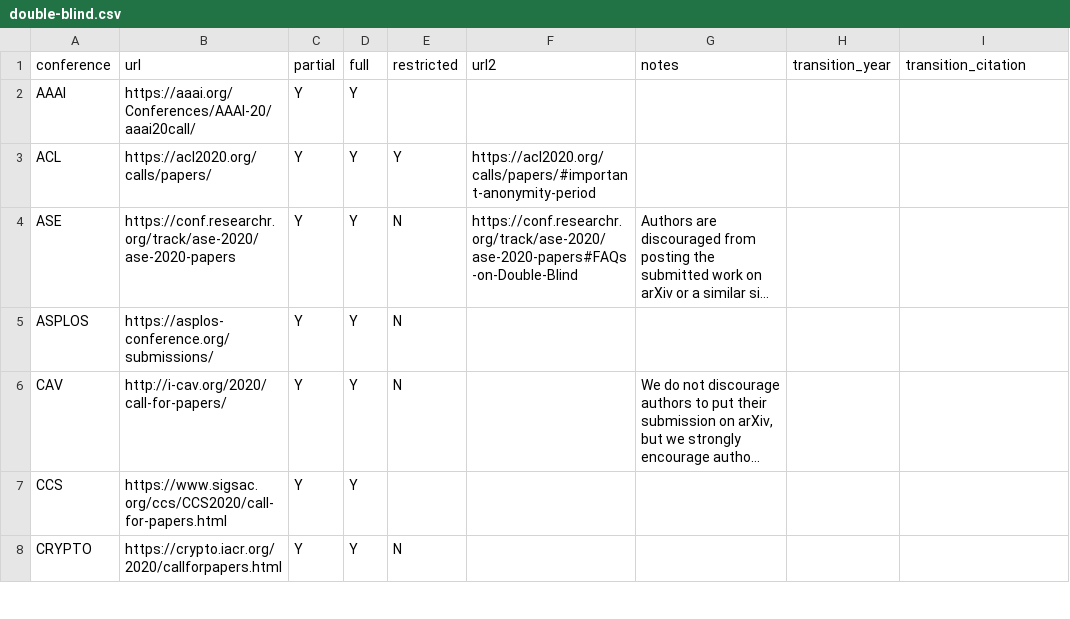
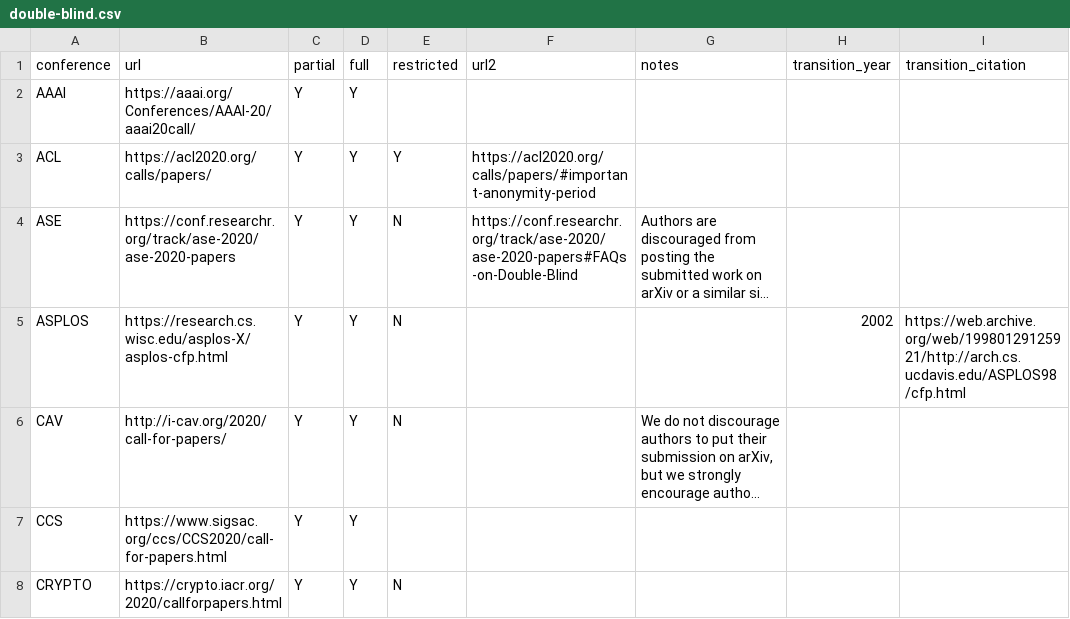
Before and after one commit to MohammadiIman/double-blind-reviewing.github.io, a CSV file: double-blind.csv, drawn as a sheet; only a part is shown; long unchanged cells end in …; the diff covers the shown part only; the diff names each change by its address in the sheet, - before the commit and + after, or states it on an @@ line.

Commit message:
update: refresh transition data for 7 confrences
Co-authored-by: Iman Mohammadi <imanm1381@gmail.com>
Co-authored-by: Sobhan Ebrahimi Azar <sobhanebrahimi36@yahoo.com>

```diff
--- a/double-blind.csv
+++ b/double-blind.csv
-B5 (url): https://asplos-conference.org/submissions/
+B5 (url): https://research.cs.wisc.edu/asplos-X/asplos-cfp.html
-H5 (transition_year): (empty)
+H5 (transition_year): 2002
-I5 (transition_citation): (empty)
+I5 (transition_citation): https://web.archive.org/web/19980129125921/http://arch.cs.ucdavis.edu/ASPLOS98/cfp.html
```
Also changed, not shown: 18 edited cells elsewhere in this file, 1 other file.
